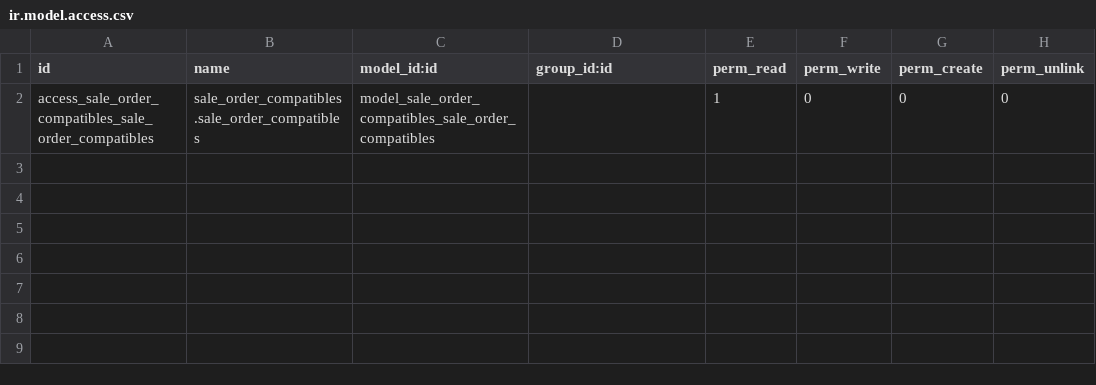
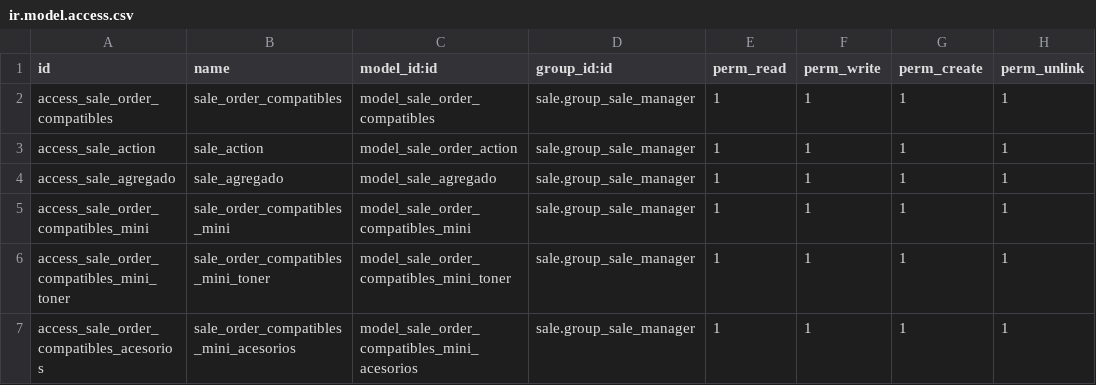
Before and after one commit to VJavierAR/demo, a CSV file: sale_order_compatibles/security/ir.model.access.csv, drawn as a sheet; removed rows and columns are numbered as before the commit, all else as after; the diff names each change by its address in the sheet, - before the commit and + after, or states it on an @@ line.

Commit message:
dasda

```diff
--- a/sale_order_compatibles/security/ir.model.access.csv
+++ b/sale_order_compatibles/security/ir.model.access.csv
-row 2: access_sale_order_compatibles_sale_order_compatibles | sale_order_compatibles.sale_order_compatibles | model_sale_order_compatibles_sale_order_compatibles |  | 1 | 0 | 0 | 0
+row 2: access_sale_order_compatibles | sale_order_compatibles | model_sale_order_compatibles | sale.group_sale_manager | 1 | 1 | 1 | 1
+row 3: access_sale_action | sale_action | model_sale_order_action | sale.group_sale_manager | 1 | 1 | 1 | 1
+row 4: access_sale_agregado | sale_agregado | model_sale_agregado | sale.group_sale_manager | 1 | 1 | 1 | 1
+row 5: access_sale_order_compatibles_mini | sale_order_compatibles_mini | model_sale_order_compatibles_mini | sale.group_sale_manager | 1 | 1 | 1 | 1
+row 6: access_sale_order_compatibles_mini_toner | sale_order_compatibles_mini_toner | model_sale_order_compatibles_mini_toner | sale.group_sale_manager | 1 | 1 | 1 | 1
+row 7: access_sale_order_compatibles_acesorios | sale_order_compatibles_mini_acesorios | model_sale_order_compatibles_mini_acesorios | sale.group_sale_manager | 1 | 1 | 1 | 1
```
